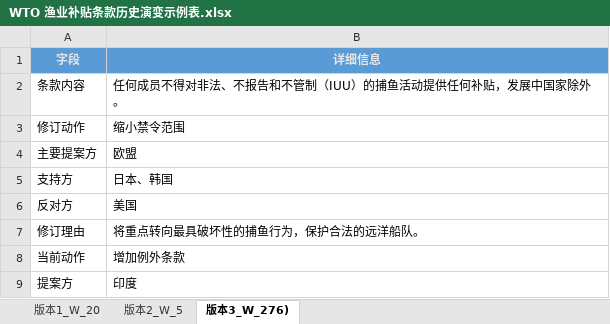
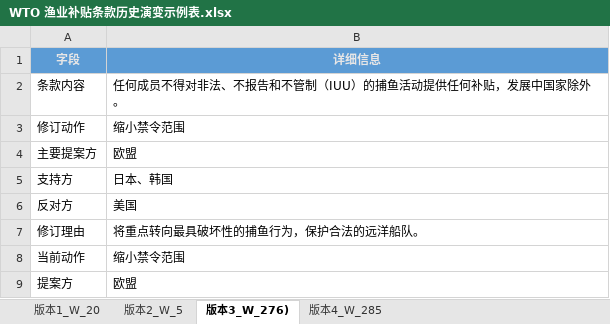
Before and after one commit to comet-7x/My-NoteBook, an Excel workbook: Daily-Task-List/Knowledge_Base/WTO-IOTC/WTO 渔业补贴条款历史演变示例表.xlsx, sheet 版本3_W_276), drawn as a sheet; values as stored, in another font and other column widths than the file's, no borders; the diff names each change by its address in the sheet, - before the commit and + after, or states it on an @@ line.

```diff
--- a/Daily-Task-List/Knowledge_Base/WTO-IOTC/WTO 渔业补贴条款历史演变示例表.xlsx (sheet 版本3_W_276))
+++ b/Daily-Task-List/Knowledge_Base/WTO-IOTC/WTO 渔业补贴条款历史演变示例表.xlsx (sheet 版本3_W_276))
+sheet tab: 版本4_W_285
-B8 (详细信息): 增加例外条款
+B8 (详细信息): 缩小禁令范围
-B9 (详细信息): 印度
+B9 (详细信息): 欧盟
```
Also changed, not shown: 1 other file.
